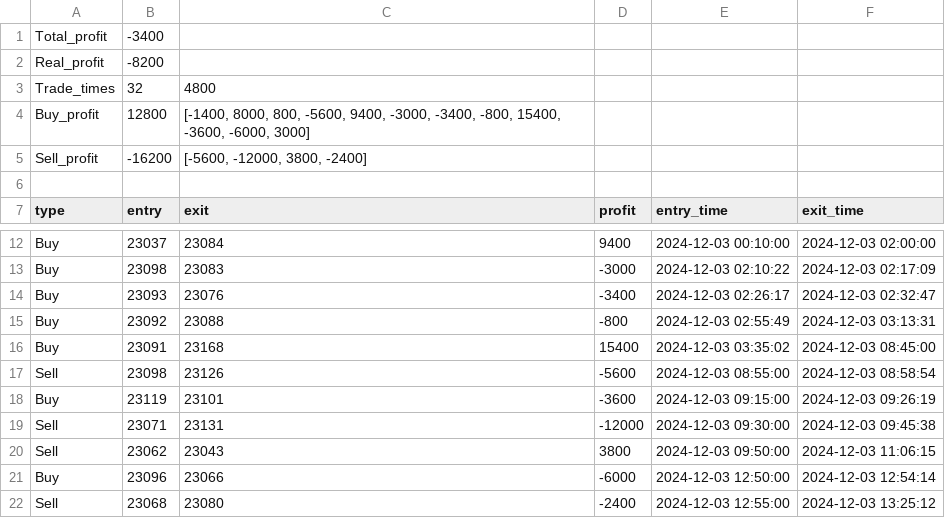
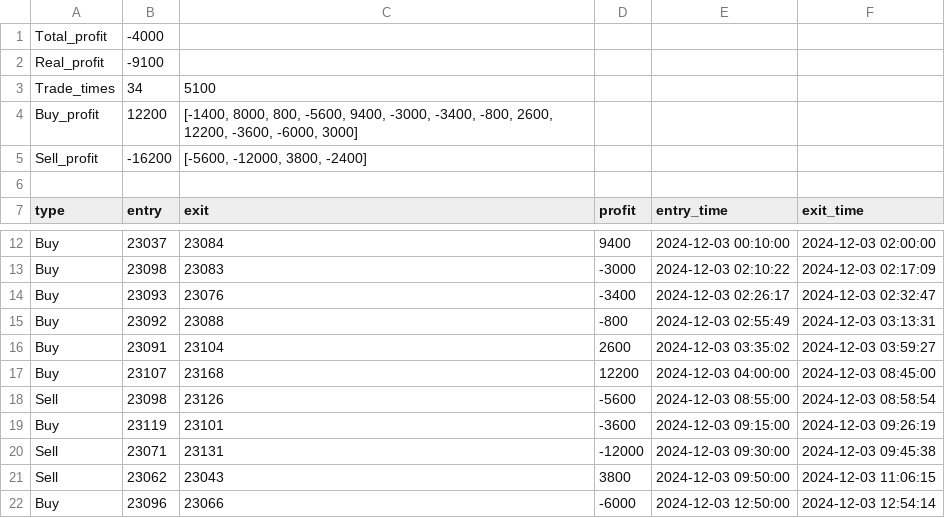
Before and after one commit to johnnychou/program_trading, a CSV file: testing result/Daily_2024_12_03_result.csv, drawn as a sheet; only a part is shown, gaps mark what is left out; the shorter side is filled out with more unchanged rows.

```diff
--- a/testing result/Daily_2024_12_03_result.csv
+++ b/testing result/Daily_2024_12_03_result.csv
@@ -1,5 +1,5 @@
-Total_profit,-3400
-Real_profit,-8200
-Trade_times,32,4800
-Buy_profit,12800,"[-1400, 8000, 800, -5600, 9400, -3000, -3400, -800, 15400, -3600, -6000, 3000]"
+Total_profit,-4000
+Real_profit,-9100
+Trade_times,34,5100
+Buy_profit,12200,"[-1400, 8000, 800, -5600, 9400, -3000, -3400, -800, 2600, 12200, -3600, -6000, 3000]"
 Sell_profit,-16200,"[-5600, -12000, 3800, -2400]"
@@ -15,3 +15,4 @@ Buy,23093,23076,-3400,2024-12-03 02:26:17,2024-12-03 02:32:47
 Buy,23092,23088,-800,2024-12-03 02:55:49,2024-12-03 03:13:31
-Buy,23091,23168,15400,2024-12-03 03:35:02,2024-12-03 08:45:00
+Buy,23091,23104,2600,2024-12-03 03:35:02,2024-12-03 03:59:27
+Buy,23107,23168,12200,2024-12-03 04:00:00,2024-12-03 08:45:00
 Sell,23098,23126,-5600,2024-12-03 08:55:00,2024-12-03 08:58:54
```
Also changed, not shown: testing result/Daily_2024_08_22_result.csv, testing result/Daily_2024_10_28_result.csv, 30 other files.
